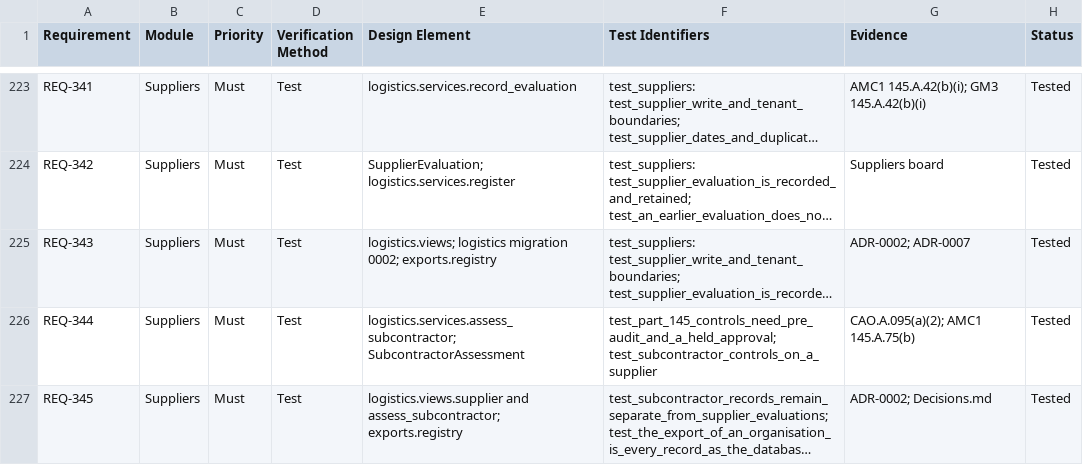
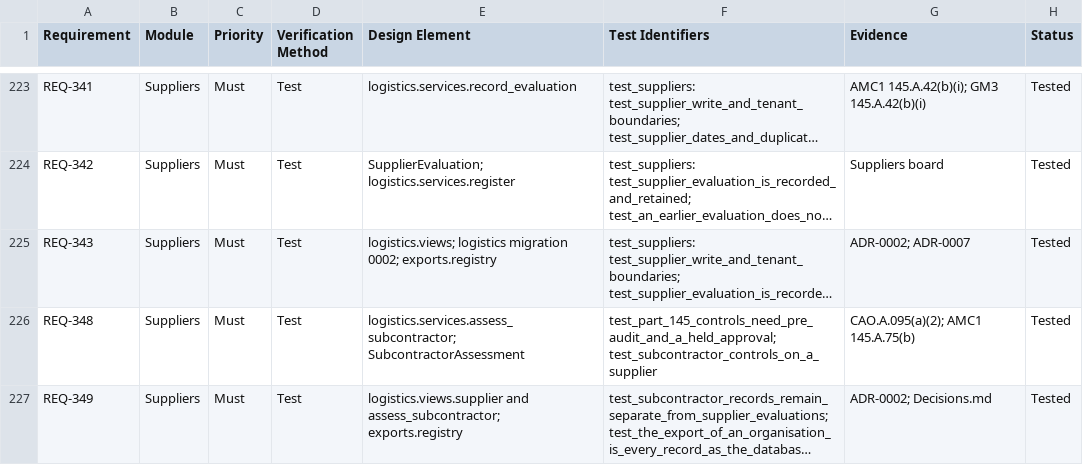
Before and after one commit to alxtkng/airworthiness-plus, a CSV file: requirements/traceability.csv, drawn as a sheet; only a part is shown, gaps mark what is left out; long unchanged cells end in …; the diff names each change by its address in the sheet, - before the commit and + after, or states it on an @@ line.

```diff
--- a/requirements/traceability.csv
+++ b/requirements/traceability.csv
-A226 (Requirement): REQ-344
+A226 (Requirement): REQ-348
-A227 (Requirement): REQ-345
+A227 (Requirement): REQ-349
```
Also changed, not shown: 10 other files.
